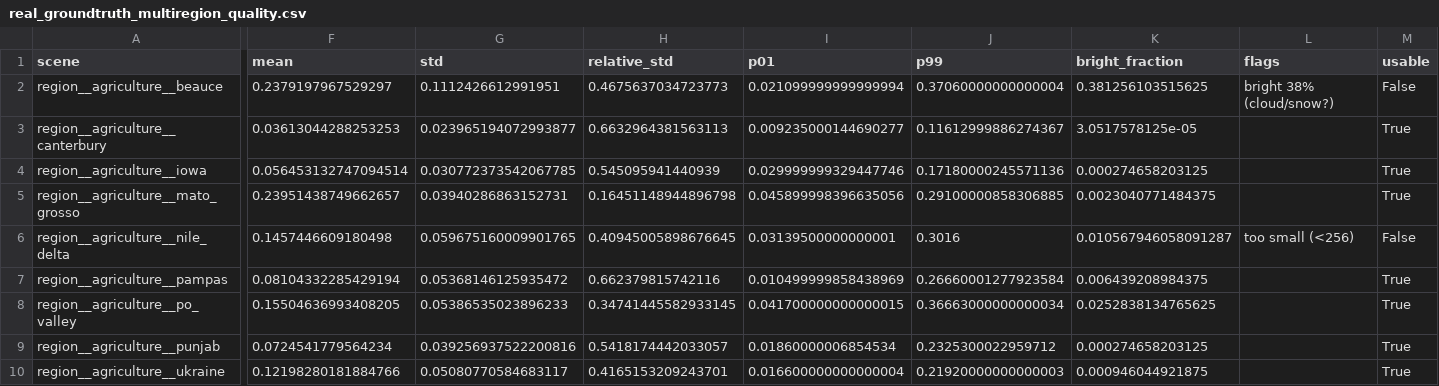
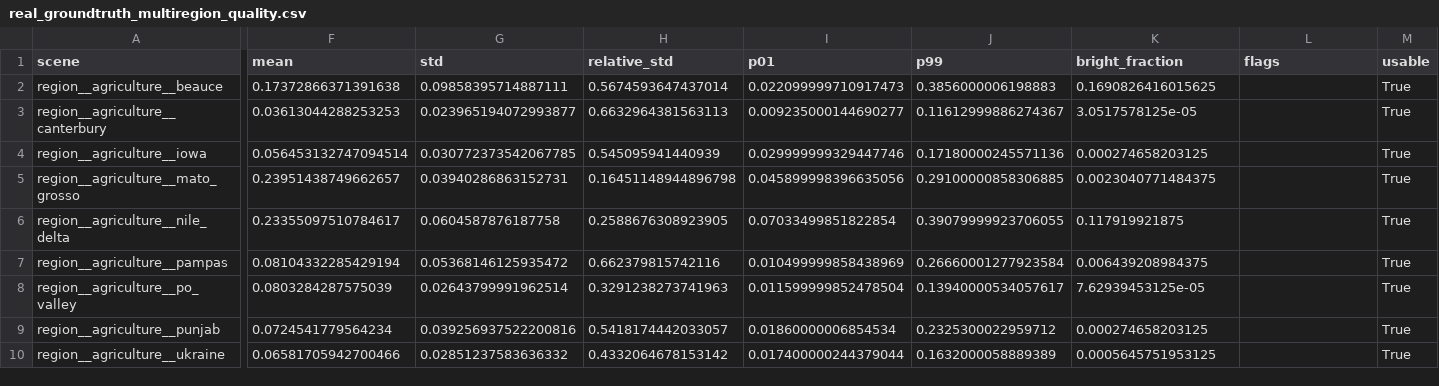
Before and after one commit to GRID4EARTH/healpix-resample, a CSV file: notebooks/tables/real_groundtruth_multiregion_quality.csv, drawn as a sheet; only a part is shown, gaps mark what is left out; the diff covers the shown part only; the diff names each change by its address in the sheet, - before the commit and + after, or states it on an @@ line.

```diff
--- a/notebooks/tables/real_groundtruth_multiregion_quality.csv
+++ b/notebooks/tables/real_groundtruth_multiregion_quality.csv
-F2 (mean): 0.2379197967529297
+F2 (mean): 0.17372866371391638
-G2 (std): 0.1112426612991951
+G2 (std): 0.09858395714887111
-H2 (relative_std): 0.4675637034723773
+H2 (relative_std): 0.5674593647437014
-I2 (p01): 0.021099999999999994
+I2 (p01): 0.022099999710917473
-J2 (p99): 0.37060000000000004
+J2 (p99): 0.3856000006198883
-K2 (bright_fraction): 0.381256103515625
+K2 (bright_fraction): 0.1690826416015625
-L2 (flags): bright 38% (cloud/snow?)
+L2 (flags): (empty)
-M2 (usable): False
+M2 (usable): True
-F6 (mean): 0.1457446609180498
+F6 (mean): 0.23355097510784617
-G6 (std): 0.059675160009901765
+G6 (std): 0.0604587876187758
-H6 (relative_std): 0.40945005898676645
+H6 (relative_std): 0.2588676308923905
-I6 (p01): 0.03139500000000001
+I6 (p01): 0.07033499851822854
-J6 (p99): 0.3016
+J6 (p99): 0.39079999923706055
-K6 (bright_fraction): 0.010567946058091287
+K6 (bright_fraction): 0.117919921875
-L6 (flags): too small (<256)
+L6 (flags): (empty)
-M6 (usable): False
+M6 (usable): True
-F8 (mean): 0.15504636993408205
+F8 (mean): 0.0803284287575039
-G8 (std): 0.05386535023896233
+G8 (std): 0.02643799991962514
-H8 (relative_std): 0.34741445582933145
+H8 (relative_std): 0.3291238273741963
-I8 (p01): 0.041700000000000015
+I8 (p01): 0.011599999852478504
-J8 (p99): 0.36663000000000034
+J8 (p99): 0.13940000534057617
-K8 (bright_fraction): 0.0252838134765625
+K8 (bright_fraction): 7.62939453125e-05
-F10 (mean): 0.12198280181884766
+F10 (mean): 0.06581705942700466
-G10 (std): 0.05080770584683117
+G10 (std): 0.02851237583636332
-H10 (relative_std): 0.4165153209243701
+H10 (relative_std): 0.4332064678153142
-I10 (p01): 0.016600000000000004
+I10 (p01): 0.017400000244379044
-J10 (p99): 0.21920000000000003
+J10 (p99): 0.1632000058889389
-K10 (bright_fraction): 0.000946044921875
+K10 (bright_fraction): 0.0005645751953125
```
Also changed, not shown: 1 added row and 88 edited cells elsewhere in this file, notebooks/tables/real_groundtruth_multiregion_pooled_native20_ref19_block2_fwhm25_it14_refpsf_aware_estcell_average.csv, notebooks/tables/real_groundtruth_multiregion_products.csv, 8 other files.
